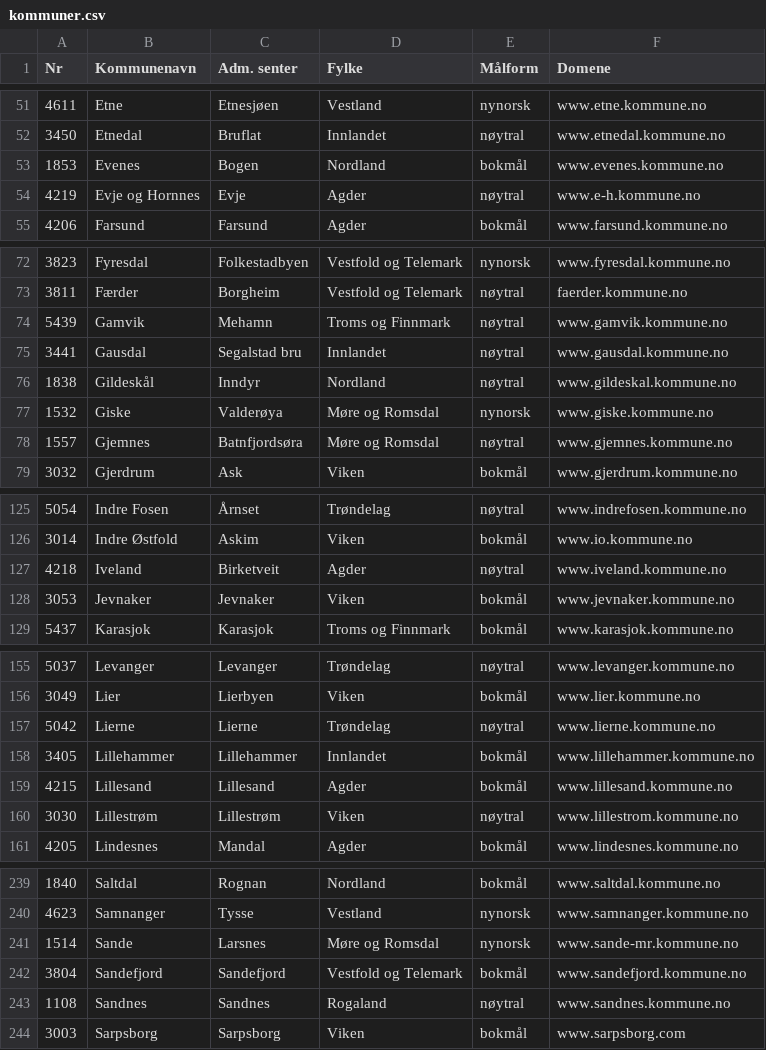
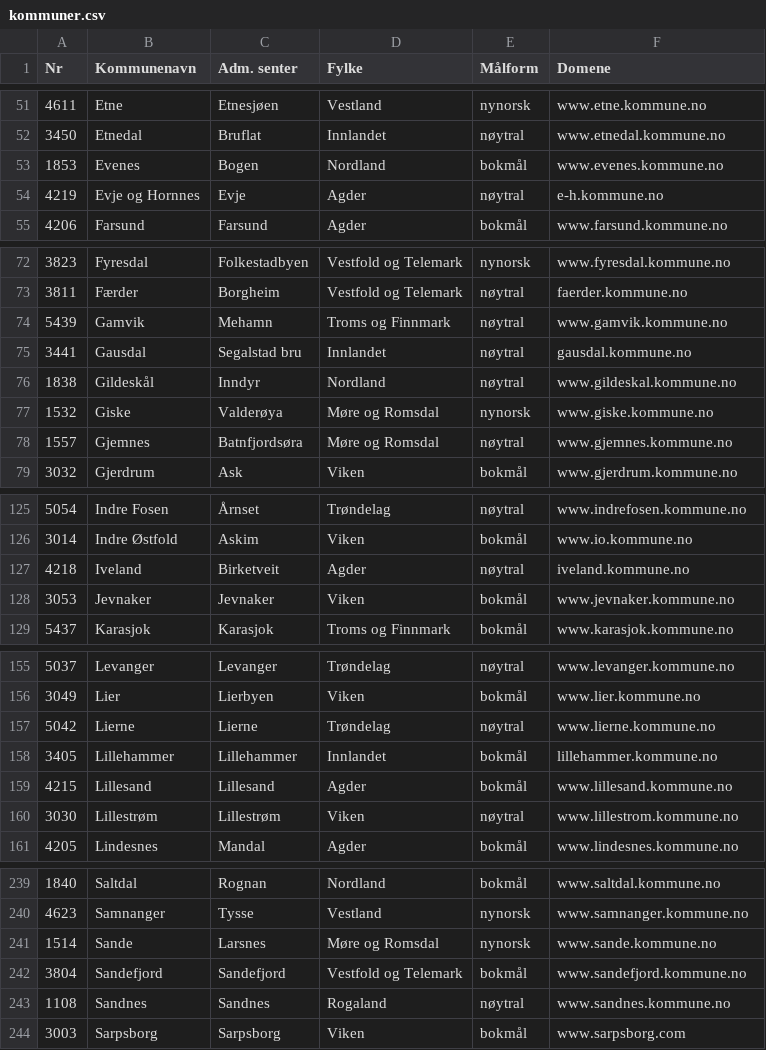
Before and after one commit to tobiasmcvey/kommunale-nettsider, a CSV file: kommuner.csv, drawn as a sheet; only a part is shown, gaps mark what is left out; the diff covers the shown part only.

```diff
--- a/kommuner.csv
+++ b/kommuner.csv
@@ -53,3 +53,3 @@ Nr,Kommunenavn,Adm. senter,Fylke,Målform,Domene
 1853,Evenes,Bogen,Nordland,bokmål,www.evenes.kommune.no
-4219,Evje og Hornnes,Evje,Agder,nøytral,www.e-h.kommune.no
+4219,Evje og Hornnes,Evje,Agder,nøytral,e-h.kommune.no
 4206,Farsund,Farsund,Agder,bokmål,www.farsund.kommune.no
@@ -74,3 +74,3 @@ Nr,Kommunenavn,Adm. senter,Fylke,Målform,Domene
 5439,Gamvik,Mehamn,Troms og Finnmark,nøytral,www.gamvik.kommune.no
-3441,Gausdal,Segalstad bru,Innlandet,nøytral,www.gausdal.kommune.no
+3441,Gausdal,Segalstad bru,Innlandet,nøytral,gausdal.kommune.no
 1838,Gildeskål,Inndyr,Nordland,nøytral,www.gildeskal.kommune.no
@@ -126,3 +126,3 @@ Nr,Kommunenavn,Adm. senter,Fylke,Målform,Domene
 3014,Indre Østfold,Askim,Viken,bokmål,www.io.kommune.no
-4218,Iveland,Birketveit,Agder,nøytral,www.iveland.kommune.no
+4218,Iveland,Birketveit,Agder,nøytral,iveland.kommune.no
 3053,Jevnaker,Jevnaker,Viken,bokmål,www.jevnaker.kommune.no
@@ -157,3 +157,3 @@ Nr,Kommunenavn,Adm. senter,Fylke,Målform,Domene
 5042,Lierne,Lierne,Trøndelag,nøytral,www.lierne.kommune.no
-3405,Lillehammer,Lillehammer,Innlandet,bokmål,www.lillehammer.kommune.no
+3405,Lillehammer,Lillehammer,Innlandet,bokmål,lillehammer.kommune.no
 4215,Lillesand,Lillesand,Agder,bokmål,www.lillesand.kommune.no
@@ -240,3 +240,3 @@ Nr,Kommunenavn,Adm. senter,Fylke,Målform,Domene
 4623,Samnanger,Tysse,Vestland,nynorsk,www.samnanger.kommune.no
-1514,Sande,Larsnes,Møre og Romsdal,nynorsk,www.sande-mr.kommune.no
+1514,Sande,Larsnes,Møre og Romsdal,nynorsk,www.sande.kommune.no
 3804,Sandefjord,Sandefjord,Vestfold og Telemark,bokmål,www.sandefjord.kommune.no
```
Also changed, not shown: 11 edited cells elsewhere in this file.
